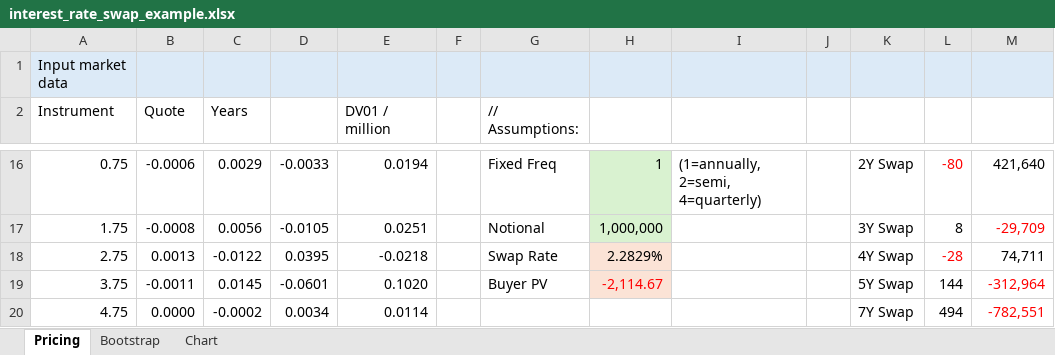
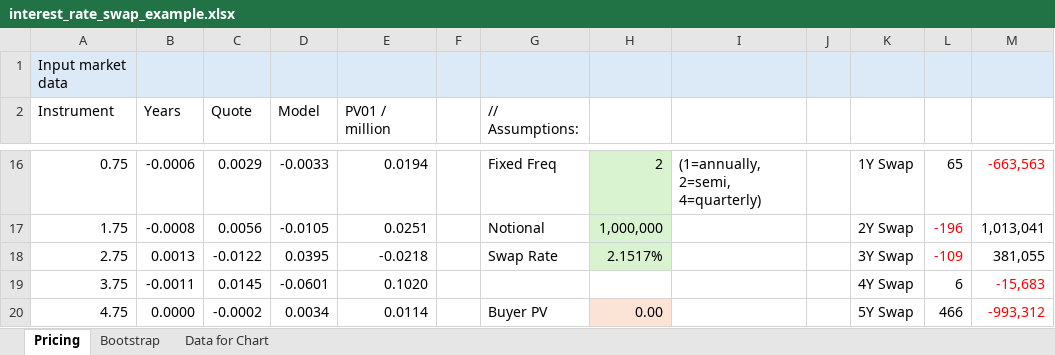
Before and after one commit to artem-bakulin/latex, an Excel workbook: derivatives/interest_rate_swap_example.xlsx, sheet Pricing, drawn as a sheet; only a part is shown, gaps mark what is left out; values as stored, in another font and other column widths than the file's, no borders; charts and pictures and conditional formats not drawn; the diff covers the shown part only; the diff names each change by its address in the sheet, - before the commit and + after, or states it on an @@ line.

```diff
--- a/derivatives/interest_rate_swap_example.xlsx (sheet Pricing)
+++ b/derivatives/interest_rate_swap_example.xlsx (sheet Pricing)
-sheet tab: Chart
+sheet tab: Data for Chart
-B2: Quote
+B2: Years
-C2: Years
+C2: Quote
-D2: (empty)
+D2: Model
-E2: DV01 / million
+E2: PV01 / million
-H16: 1
+H16: 2
-K16: 2Y Swap
+K16: 1Y Swap
-L16: -80
+L16: 65
-L16 text colour: #FF0000
+L16 text colour: black
-M16: 421,640
+M16: -663,563
-M16 text colour: black
+M16 text colour: #FF0000
-K17: 3Y Swap
+K17: 2Y Swap
-L17: 8
+L17: -196
-L17 text colour: black
+L17 text colour: #FF0000
-M17: -29,709
+M17: 1,013,041
-M17 text colour: #FF0000
+M17 text colour: black
-H18: 2.2829%
+H18: 2.1517%
-H18 fill: #FBE3D6
+H18 fill: #D9F2D0
-K18: 4Y Swap
+K18: 3Y Swap
-L18: -28
+L18: -109
-M18: 74,711
+M18: 381,055
-G19 (// Assumptions:): Buyer PV
+G19 (// Assumptions:): (empty)
-H19: -2,114.67
+H19: (empty)
-H19 fill: #FBE3D6
+H19 fill: none
-K19: 5Y Swap
+K19: 4Y Swap
-L19: 144
+L19: 6
-M19: -312,964
+M19: -15,683
-G20 (// Assumptions:): (empty)
+G20 (// Assumptions:): Buyer PV
-H20: (empty)
+H20: 0.00
-H20 fill: none
+H20 fill: #FBE3D6
-K20: 7Y Swap
+K20: 5Y Swap
-L20: 494
+L20: 466
-M20: -782,551
+M20: -993,312
```
Also changed, not shown: 7 added rows, 7 removed rows, 52 edited cells and cell formats elsewhere in this sheet, sheet Bootstrap, sheet Data for Chart, formulas that keep their value, charts or pictures, 2 other files.
